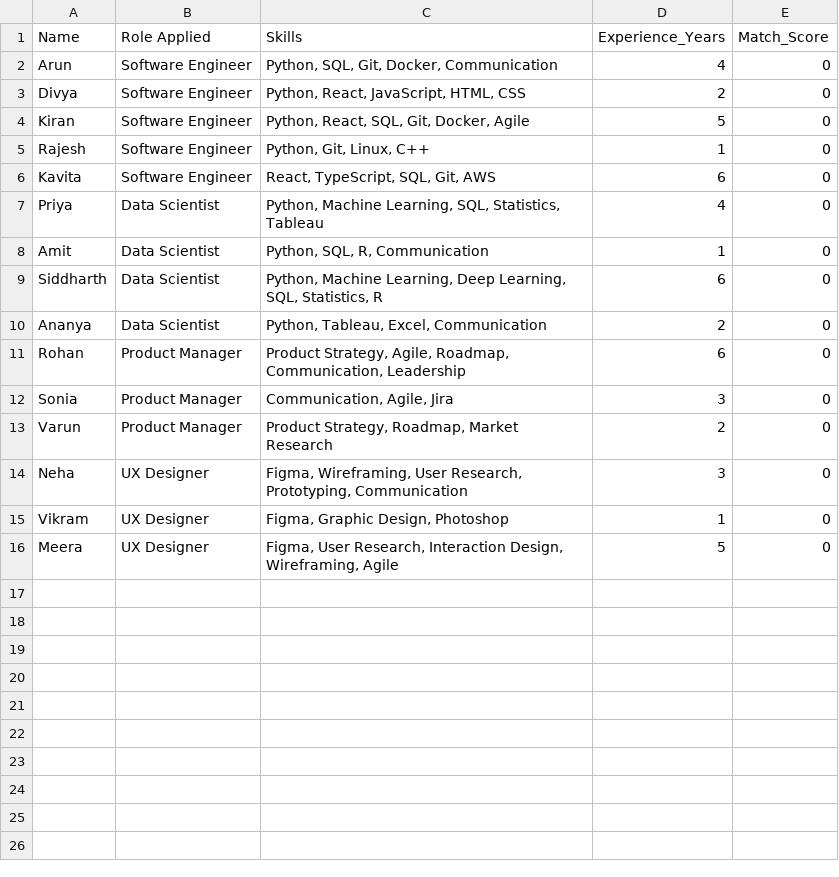
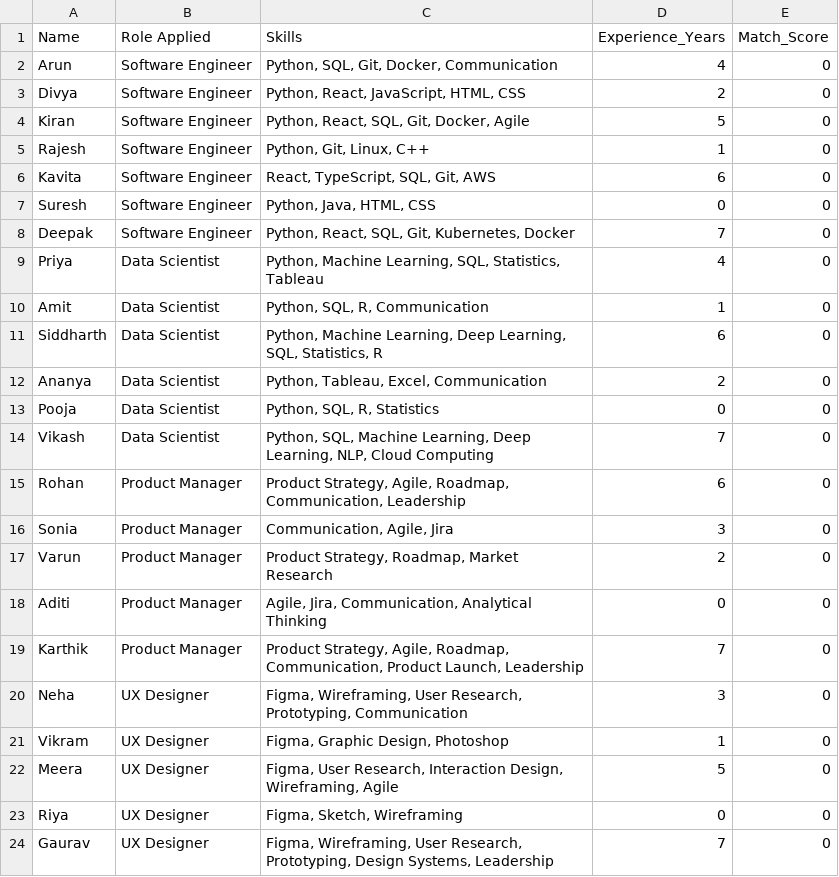
Before and after one commit to SRIVARSHANSS/AI-streamlit---Infosys-Milestone-1, a CSV file: data/candidates.csv, drawn as a sheet.

Commit message:
Update: Added freshers (0 exp) and senior (7 exp) candidates

```diff
--- a/data/candidates.csv
+++ b/data/candidates.csv
@@ -6,2 +6,4 @@ Rajesh,Software Engineer,"Python, Git, Linux, C++",1,0
 Kavita,Software Engineer,"React, TypeScript, SQL, Git, AWS",6,0
+Suresh,Software Engineer,"Python, Java, HTML, CSS",0,0
+Deepak,Software Engineer,"Python, React, SQL, Git, Kubernetes, Docker",7,0
 Priya,Data Scientist,"Python, Machine Learning, SQL, Statistics, Tableau",4,0
@@ -10,2 +12,4 @@ Siddharth,Data Scientist,"Python, Machine Learning, Deep Learning, SQL, Statisti
 Ananya,Data Scientist,"Python, Tableau, Excel, Communication",2,0
+Pooja,Data Scientist,"Python, SQL, R, Statistics",0,0
+Vikash,Data Scientist,"Python, SQL, Machine Learning, Deep Learning, NLP, Cloud Computing",7,0
 Rohan,Product Manager,"Product Strategy, Agile, Roadmap, Communication, Leadership",6,0
@@ -13,2 +17,4 @@ Sonia,Product Manager,"Communication, Agile, Jira",3,0
 Varun,Product Manager,"Product Strategy, Roadmap, Market Research",2,0
+Aditi,Product Manager,"Agile, Jira, Communication, Analytical Thinking",0,0
+Karthik,Product Manager,"Product Strategy, Agile, Roadmap, Communication, Product Launch, Leadership",7,0
 Neha,UX Designer,"Figma, Wireframing, User Research, Prototyping, Communication",3,0
@@ -16 +22,3 @@ Vikram,UX Designer,"Figma, Graphic Design, Photoshop",1,0
 Meera,UX Designer,"Figma, User Research, Interaction Design, Wireframing, Agile",5,0
+Riya,UX Designer,"Figma, Sketch, Wireframing",0,0
+Gaurav,UX Designer,"Figma, Wireframing, User Research, Prototyping, Design Systems, Leadership",7,0
```
